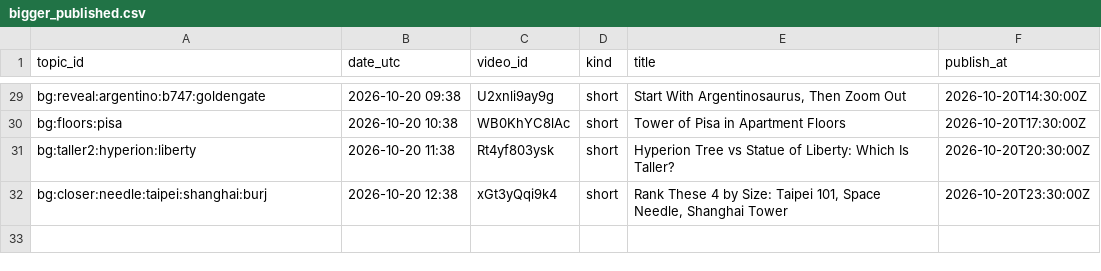
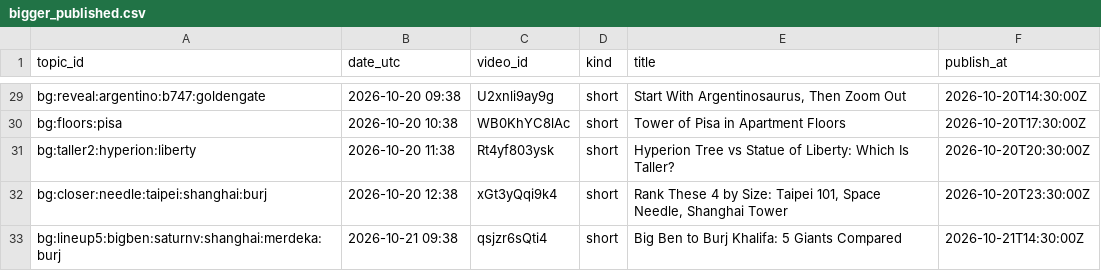
Before and after one commit to olgunkadirgulhan/fox-run-kids, a CSV file: records/bigger_published.csv, drawn as a sheet; only a part is shown, gaps mark what is left out.

Commit message:
bigger: 2026-10-21-0938

```diff
--- a/records/bigger_published.csv
+++ b/records/bigger_published.csv
@@ -32 +32,2 @@ bg:taller2:hyperion:liberty,2026-10-20 11:38,Rt4yf803ysk,short,Hyperion Tree vs
 bg:closer:needle:taipei:shanghai:burj,2026-10-20 12:38,xGt3yQqi9k4,short,"Rank These 4 by Size: Taipei 101, Space Needle, Shanghai Tower",2026-10-20T23:30:00Z
+bg:lineup5:bigben:saturnv:shanghai:merdeka:burj,2026-10-21 09:38,qsjzr6sQti4,short,Big Ben to Burj Khalifa: 5 Giants Compared,2026-10-21T14:30:00Z
```
